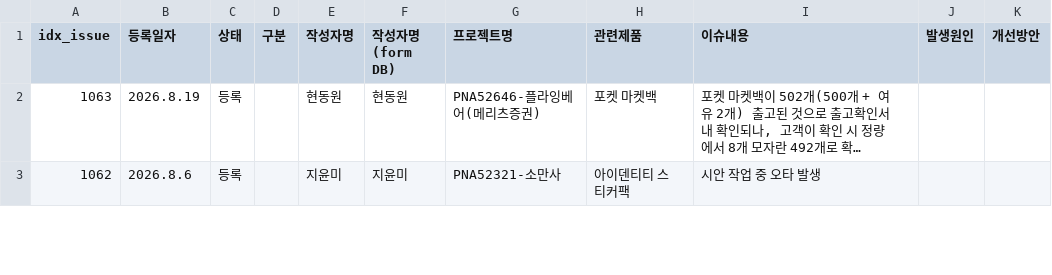
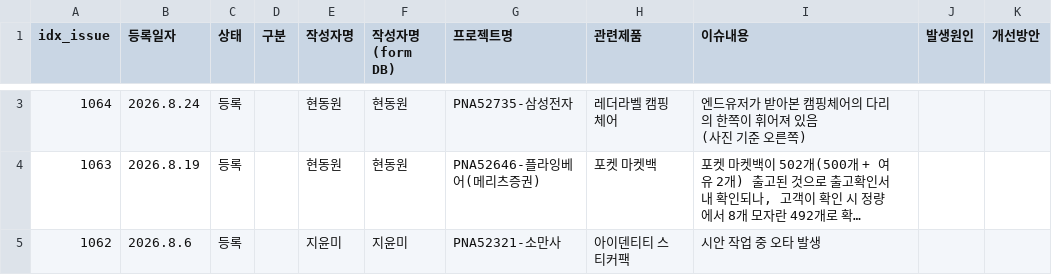
Before and after one commit to nanyounglee/SCMDASHBOARD, a CSV file: CSV/ci.csv, drawn as a sheet; only a part is shown, gaps mark what is left out; long unchanged cells end in …; ↵ is a line break in a cell; the diff covers the shown part only; the diff names each change by its address in the sheet, - before the commit and + after, or states it on an @@ line.

Commit message:
Add files via upload

```diff
--- a/CSV/ci.csv
+++ b/CSV/ci.csv
+row 3: 1064 | 2026.8.24 | 등록 |  | 현동원 | 현동원 | PNA52735-삼성전자 | 레더라벨 캠핑체어 | 엔드유저가 받아본 캠핑체어의 다리의 한쪽이 휘어져 있음 ↵ (사진 기준 오른쪽)
```
Also changed, not shown: 1 added row elsewhere in this file.
